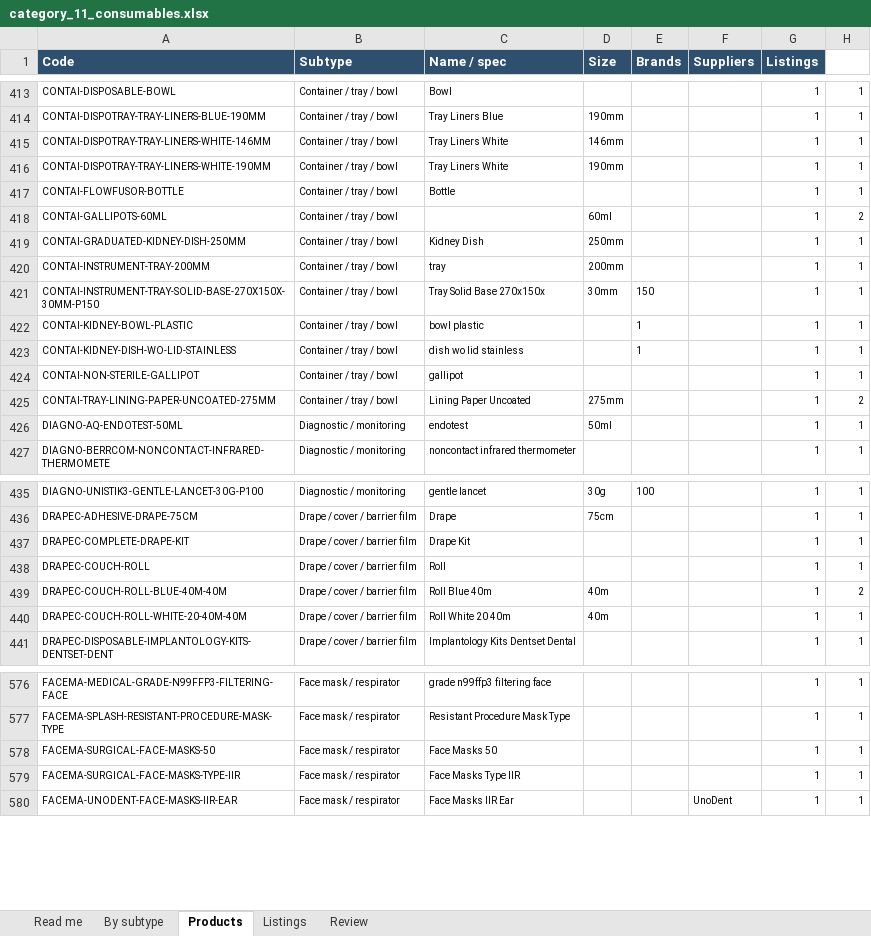
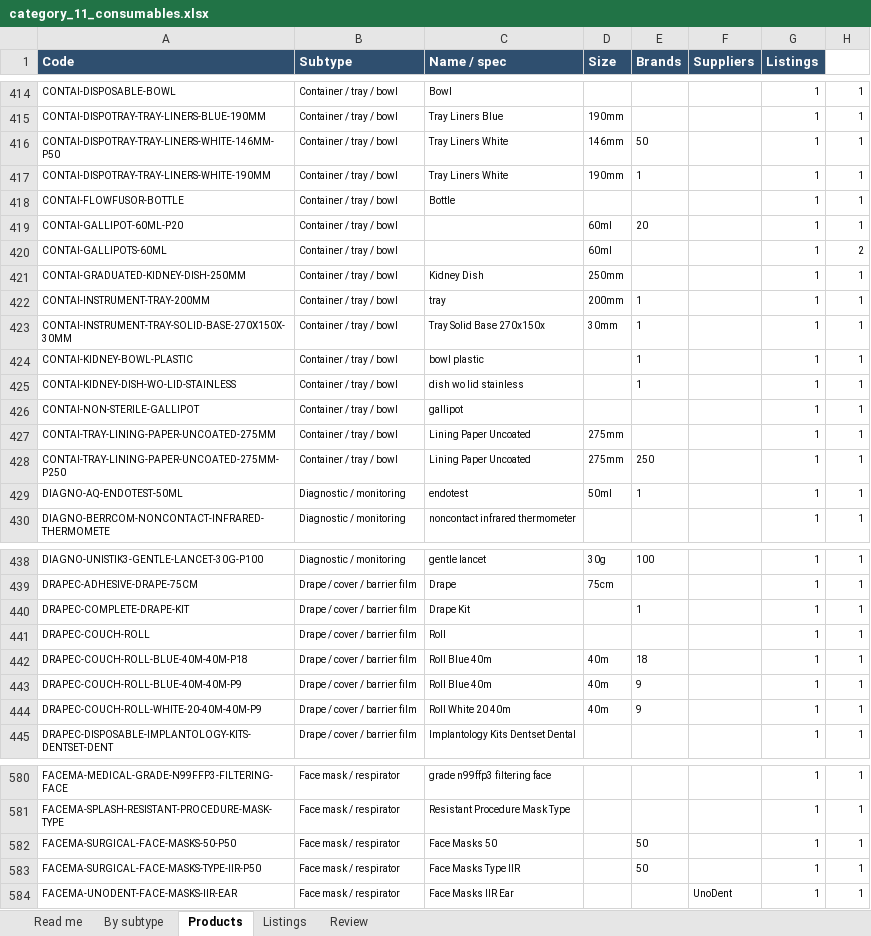
Before and after one commit to asghariresearcher1918-cyber/product-matching, an Excel workbook: output/category_11_consumables.xlsx, sheet Products, drawn as a sheet; only a part is shown, gaps mark what is left out; values as stored, in another font and other column widths than the file's, no borders; addresses are those after the commit; the diff covers the shown part only; the diff names each change by its address in the sheet, - before the commit and + after, or states it on an @@ line.

```diff
--- a/output/category_11_consumables.xlsx (sheet Products)
+++ b/output/category_11_consumables.xlsx (sheet Products)
-A416 (Code): CONTAI-DISPOTRAY-TRAY-LINERS-WHITE-146MM
+A416 (Code): CONTAI-DISPOTRAY-TRAY-LINERS-WHITE-146MM-P50
-E416 (Brands): (empty)
+E416 (Brands): 50
-E417 (Brands): (empty)
+E417 (Brands): 1
+row 419: CONTAI-GALLIPOT-60ML-P20 | Container / tray / bowl |  | 60ml | 20 |  | 1 | 1
-E422 (Brands): (empty)
+E422 (Brands): 1
-A423 (Code): CONTAI-INSTRUMENT-TRAY-SOLID-BASE-270X150X-30MM-P150
+A423 (Code): CONTAI-INSTRUMENT-TRAY-SOLID-BASE-270X150X-30MM
-E423 (Brands): 150
+E423 (Brands): 1
-H427: 2
+H427: 1
+row 428: CONTAI-TRAY-LINING-PAPER-UNCOATED-275MM-P250 | Container / tray / bowl | Lining Paper Uncoated | 275mm | 250 |  | 1 | 1
-E429 (Brands): (empty)
+E429 (Brands): 1
-E440 (Brands): (empty)
+E440 (Brands): 1
+row 442: DRAPEC-COUCH-ROLL-BLUE-40M-40M-P18 | Drape / cover / barrier film | Roll Blue 40m | 40m | 18 |  | 1 | 1
-A443 (Code): DRAPEC-COUCH-ROLL-BLUE-40M-40M
+A443 (Code): DRAPEC-COUCH-ROLL-BLUE-40M-40M-P9
-E443:E444 (Brands): (empty)
+E443:E444 (Brands): 9
-H443: 2
+H443: 1
-A444 (Code): DRAPEC-COUCH-ROLL-WHITE-20-40M-40M
+A444 (Code): DRAPEC-COUCH-ROLL-WHITE-20-40M-40M-P9
-A582 (Code): FACEMA-SURGICAL-FACE-MASKS-50
+A582 (Code): FACEMA-SURGICAL-FACE-MASKS-50-P50
-E582:E583 (Brands): (empty)
+E582:E583 (Brands): 50
-A583 (Code): FACEMA-SURGICAL-FACE-MASKS-TYPE-IIR
+A583 (Code): FACEMA-SURGICAL-FACE-MASKS-TYPE-IIR-P50
```
Also changed, not shown: 3 added rows, 1 removed row and 205 edited cells elsewhere in this sheet, sheet Listings, sheet Review, sheet By subtype, sheet Read me, output/master_catalogue.xlsx, output/v2_surgical_medical_supplies.xlsx, 13 other files.
